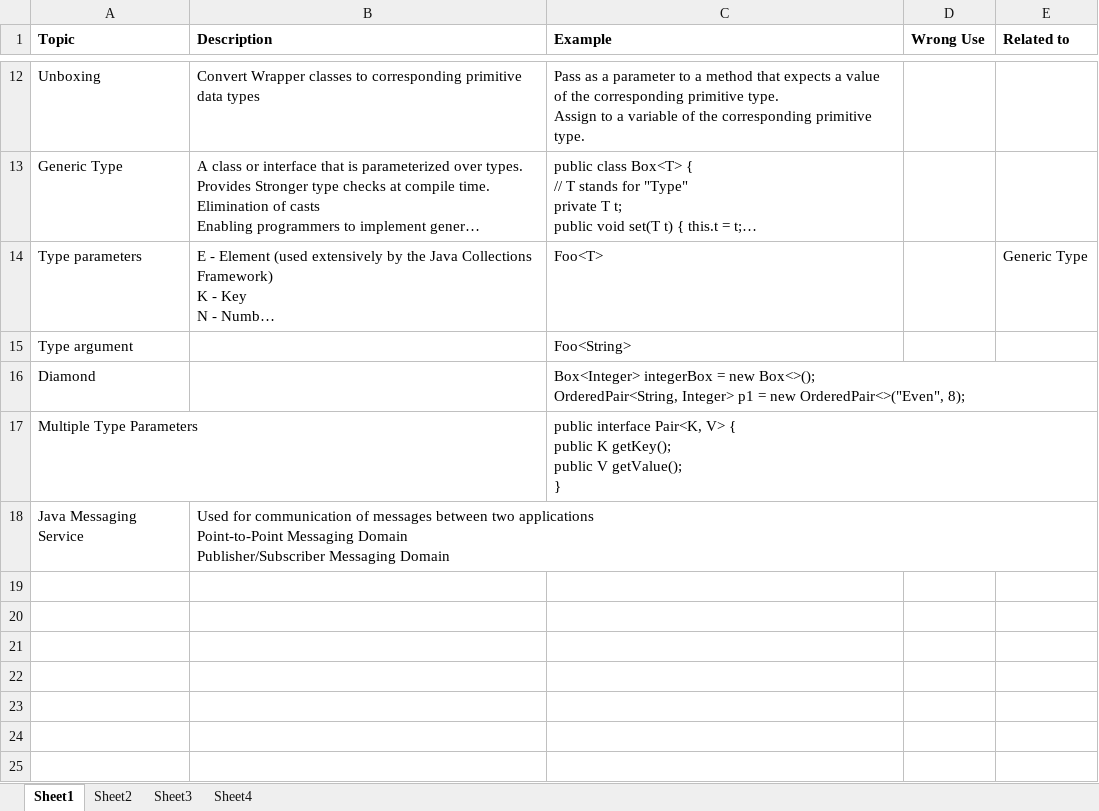
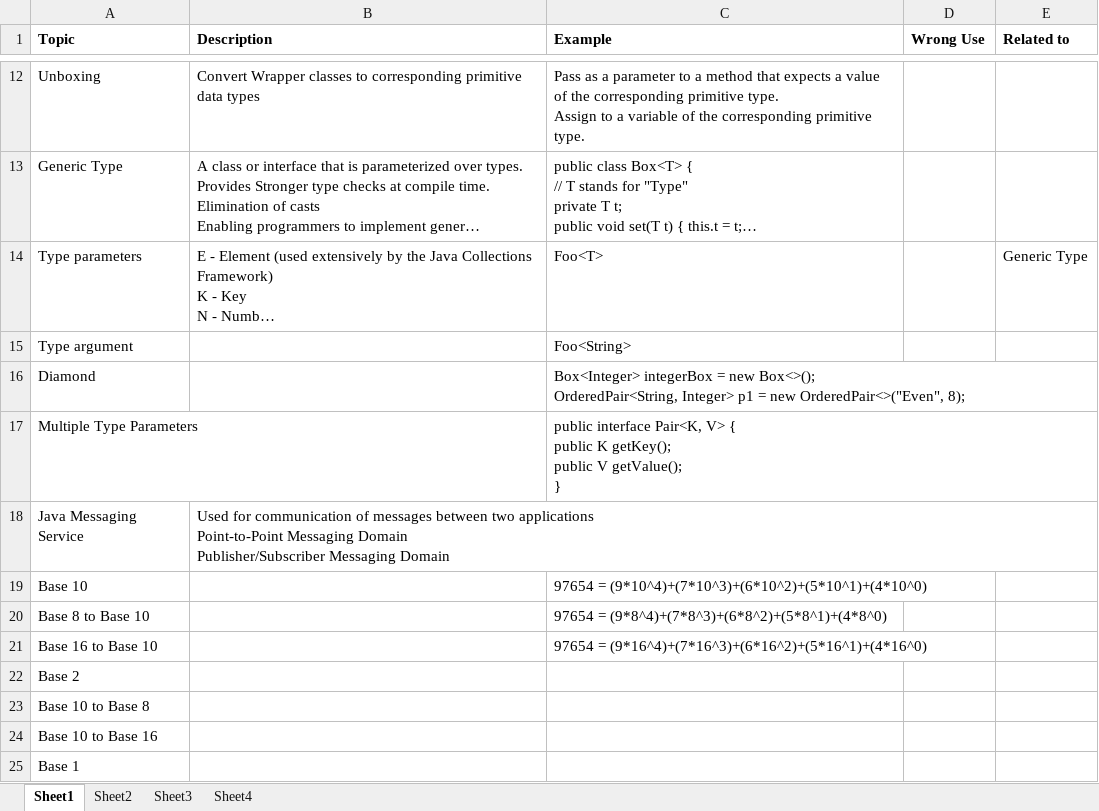
Before and after one commit to anshulsood2006/ArCommon, an Excel workbook: documents/knowledge.xlsx, sheet Sheet1, drawn as a sheet; only a part is shown, gaps mark what is left out; long unchanged cells end in …; values as stored, in another font and other column widths than the file's, no borders; the diff names each change by its address in the sheet, - before the commit and + after, or states it on an @@ line.

```diff
--- a/documents/knowledge.xlsx (sheet Sheet1)
+++ b/documents/knowledge.xlsx (sheet Sheet1)
+row 19: Base 10 |  | 97654 = (9*10^4)+(7*10^3)+(6*10^2)+(5*10^1)+(4*10^0)
+row 20: Base 8 to Base 10 |  | 97654 = (9*8^4)+(7*8^3)+(6*8^2)+(5*8^1)+(4*8^0)
+row 21: Base 16 to Base 10 |  | 97654 = (9*16^4)+(7*16^3)+(6*16^2)+(5*16^1)+(4*16^0)
+row 22: Base 2
+row 23: Base 10 to Base 8
+row 24: Base 10 to Base 16
+row 25: Base 1
```
Also changed, not shown: sheet Sheet4, 1 other file.
